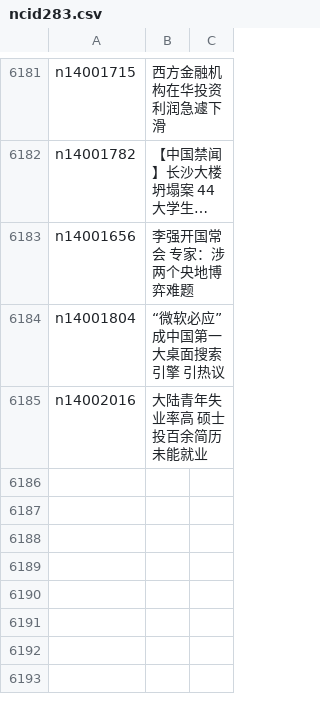
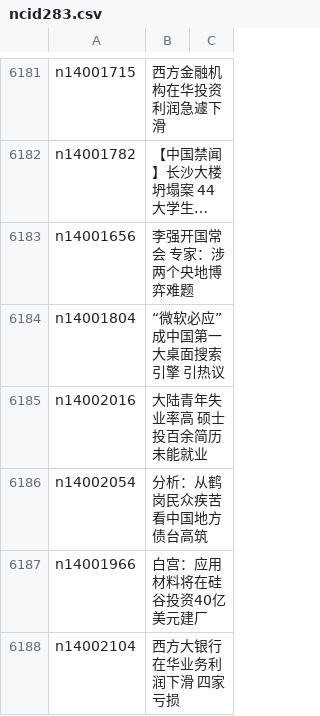
Before and after one commit to epic-marker/epoch-news, a CSV file: indexes/ncid283.csv, drawn as a sheet; only a part is shown, gaps mark what is left out; long unchanged cells end in ….

```diff
--- a/indexes/ncid283.csv
+++ b/indexes/ncid283.csv
@@ -6185 +6185,4 @@ n14001804,“微软必应”成中国第一大桌面搜索引擎 引热议
 n14002016,大陆青年失业率高 硕士投百余简历未能就业
+n14002054,分析：从鹤岗民众疾苦看中国地方债台高筑
+n14001966,白宫：应用材料将在硅谷投资40亿美元建厂
+n14002104,西方大银行在华业务利润下滑 四家亏损
```
Also changed, not shown: indexes/ncid1078158.csv, indexes/ncid1078159.csv, 49 other files.
